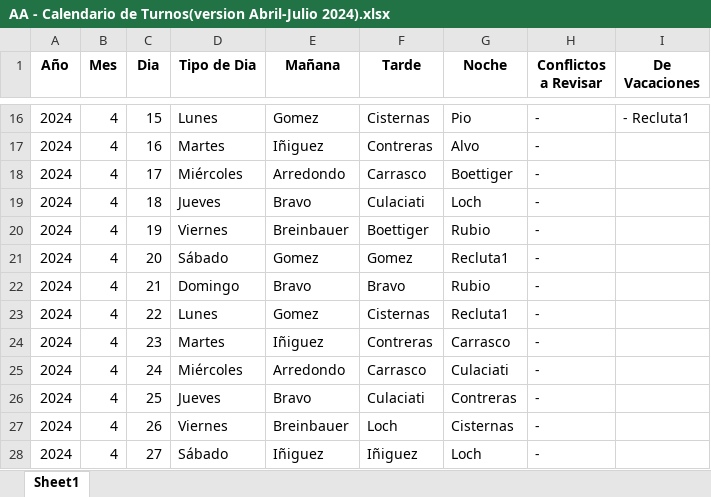
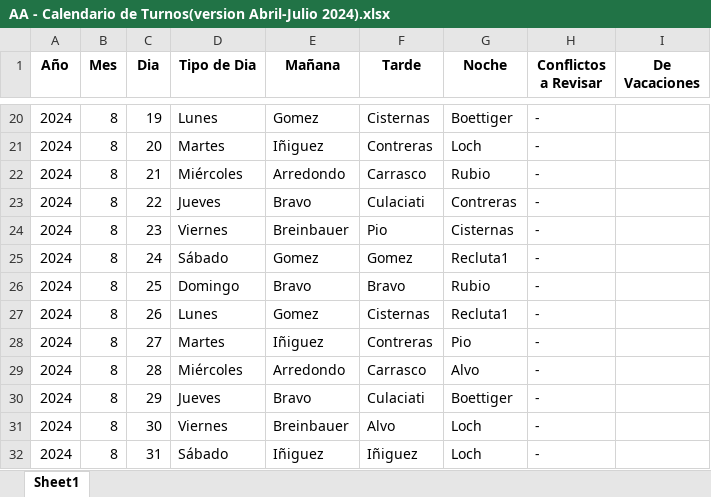
Before and after one commit to HayoBK/TurnosAlemana, an Excel workbook: AA - Calendario de Turnos(version Abril-Julio 2024).xlsx, sheet Sheet1, drawn as a sheet; only a part is shown, gaps mark what is left out; values as stored, in another font and other column widths than the file's, no borders; addresses are those after the commit; the diff covers the shown part only; the diff names each change by its address in the sheet, - before the commit and + after, or states it on an @@ line.

```diff
--- a/AA - Calendario de Turnos(version Abril-Julio 2024).xlsx (sheet Sheet1)
+++ b/AA - Calendario de Turnos(version Abril-Julio 2024).xlsx (sheet Sheet1)
-B20:B32 (Mes): 4
+B20:B32 (Mes): 8
-C20 (Dia): 15
+C20 (Dia): 19
-G20 (Noche): Pio
+G20 (Noche): Boettiger
-I20 (De Vacaciones): - Recluta1
+I20 (De Vacaciones): (empty)
-C21 (Dia): 16
+C21 (Dia): 20
-G21 (Noche): Alvo
+G21 (Noche): Loch
-C22 (Dia): 17
+C22 (Dia): 21
-G22 (Noche): Boettiger
+G22 (Noche): Rubio
-C23 (Dia): 18
+C23 (Dia): 22
-G23 (Noche): Loch
+G23 (Noche): Contreras
-C24 (Dia): 19
+C24 (Dia): 23
-F24 (Tarde): Boettiger
+F24 (Tarde): Pio
-G24 (Noche): Rubio
+G24 (Noche): Cisternas
-C25 (Dia): 20
+C25 (Dia): 24
-C26 (Dia): 21
+C26 (Dia): 25
-C27 (Dia): 22
+C27 (Dia): 26
-C28 (Dia): 23
+C28 (Dia): 27
-G28 (Noche): Carrasco
+G28 (Noche): Pio
-C29 (Dia): 24
+C29 (Dia): 28
-G29 (Noche): Culaciati
+G29 (Noche): Alvo
-C30 (Dia): 25
+C30 (Dia): 29
-G30 (Noche): Contreras
+G30 (Noche): Boettiger
-C31 (Dia): 26
+C31 (Dia): 30
-F31 (Tarde): Loch
+F31 (Tarde): Alvo
-G31 (Noche): Cisternas
+G31 (Noche): Loch
-C32 (Dia): 27
+C32 (Dia): 31
```
Also changed, not shown: other rows of this sheet, AAA - Revision Asignacion de Salida (version Abril-Julio 2024).xlsx, 3 other files.
